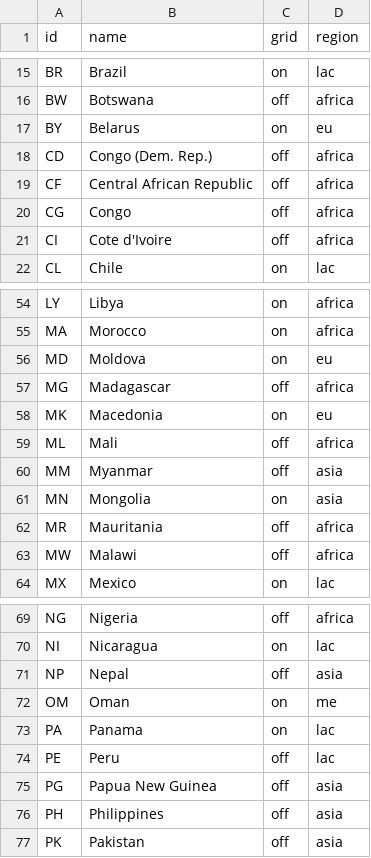
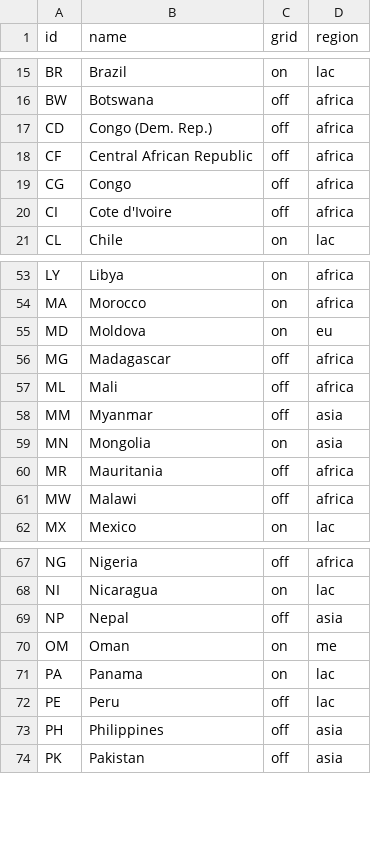
Before and after one commit to climatescope/cs-datapipeline, a CSV file: input/geographies.csv, drawn as a sheet; only a part is shown, gaps mark what is left out.

Commit message:
Remove Belarus, Macedonia and Papua New Guinea

```diff
--- a/input/geographies.csv
+++ b/input/geographies.csv
@@ -16,3 +16,2 @@ BR,Brazil,on,lac
 BW,Botswana,off,africa
-BY,Belarus,on,eu
 CD,Congo (Dem. Rep.),off,africa
@@ -57,3 +56,2 @@ MD,Moldova,on,eu
 MG,Madagascar,off,africa
-MK,Macedonia,on,eu
 ML,Mali,off,africa
@@ -74,3 +72,2 @@ PA,Panama,on,lac
 PE,Peru,off,lac
-PG,Papua New Guinea,off,asia
 PH,Philippines,off,asia
```
